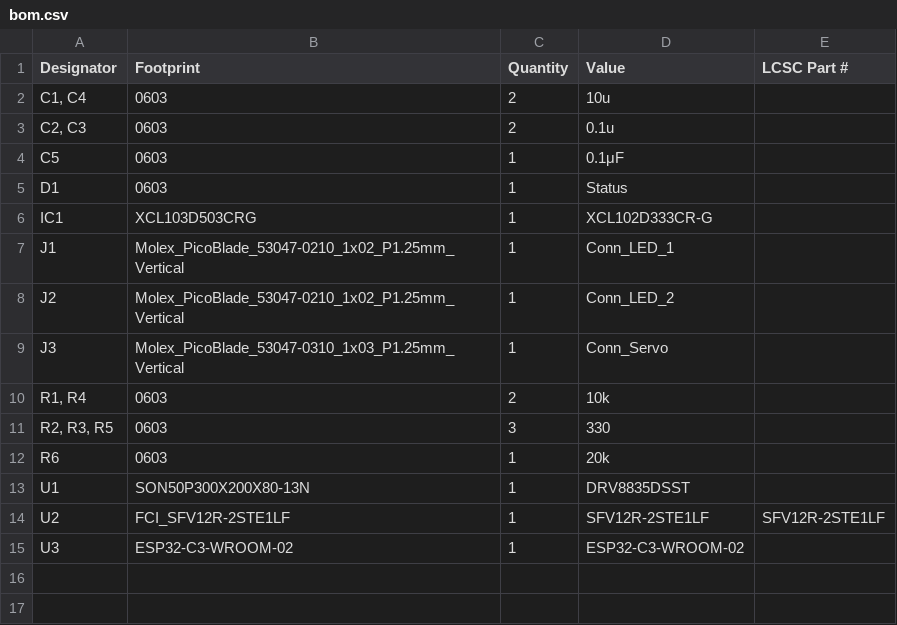
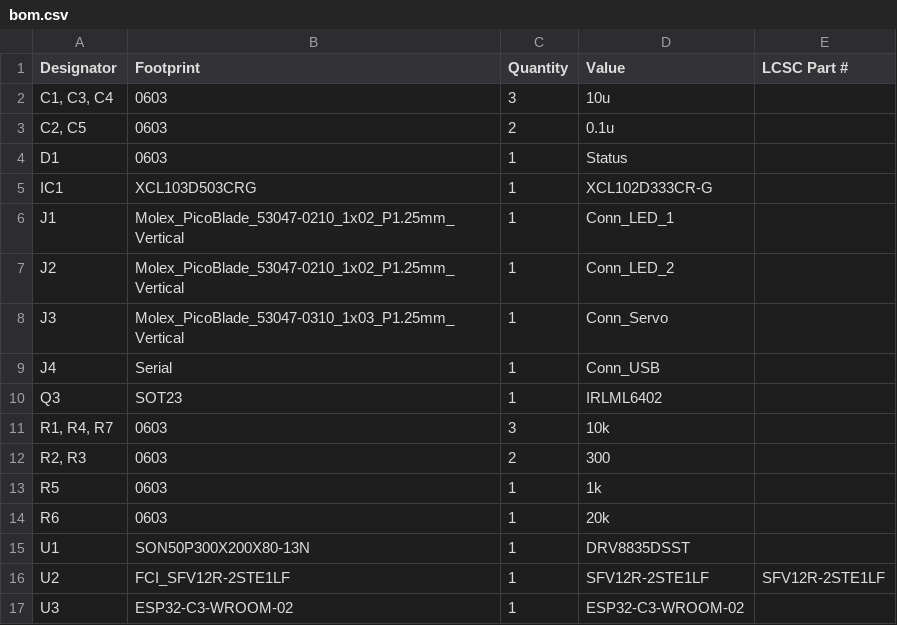
Before and after one commit to plenprojectcompany/ESPRacer-webapp, a CSV file: circuit/ESP_Racer_2025/production/bom.csv, drawn as a sheet.

```diff
--- a/circuit/ESP_Racer_2025/production/bom.csv
+++ b/circuit/ESP_Racer_2025/production/bom.csv
@@ -1,5 +1,4 @@
 Designator,Footprint,Quantity,Value,LCSC Part #
-"C1, C4",0603,2,10u,
-"C2, C3",0603,2,0.1u,
-C5,0603,1,0.1μF,
+"C1, C3, C4",0603,3,10u,
+"C2, C5",0603,2,0.1u,
 D1,0603,1,Status,
@@ -9,4 +8,7 @@ J2,Molex_PicoBlade_53047-0210_1x02_P1.25mm_Vertical,1,Conn_LED_2,
 J3,Molex_PicoBlade_53047-0310_1x03_P1.25mm_Vertical,1,Conn_Servo,
-"R1, R4",0603,2,10k,
-"R2, R3, R5",0603,3,330,
+J4,Serial,1,Conn_USB,
+Q3,SOT23,1,IRLML6402,
+"R1, R4, R7",0603,3,10k,
+"R2, R3",0603,2,300,
+R5,0603,1,1k,
 R6,0603,1,20k,
```
Also changed, not shown: circuit/ESP_Racer_2025/production/positions.csv, 20 other files.
